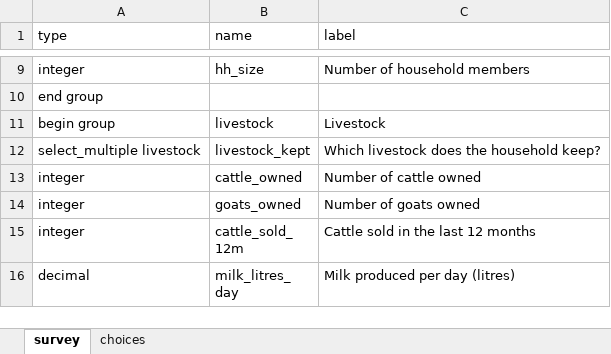
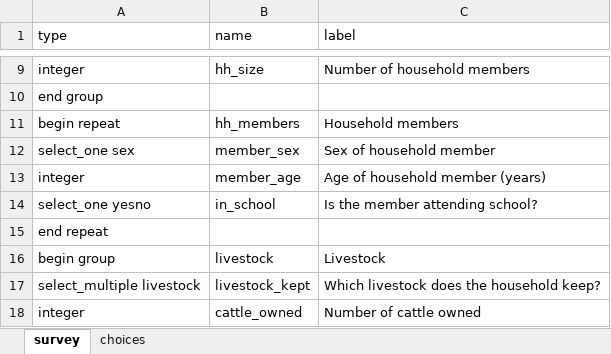
Before and after one commit to emali-alfred/kobo-survey-cleaner, an Excel workbook: examples/sample_form.xlsx, sheet survey, drawn as a sheet; only a part is shown, gaps mark what is left out; the shorter side is filled out with more unchanged rows; values as stored, in another font and other column widths than the file's, no borders; the diff names each change by its address in the sheet, - before the commit and + after, or states it on an @@ line.

Commit message:
Repeat groups, single-file export, checks & suggestions, themes (v0.3.0)
Repeat groups
- Read Kobo Excel exports (repeat groups on extra sheets), ODK Central
  .zip / CSVs (KEY / PARENT_KEY) and single-sheet CSV exports where each
  repeat record is a block of columns side by side (age, age.1, ... or
  group[n]/age); stack them and reshape to long format: one row per
  member / participant, with the submission's answers on every row.
- Duplicate submissions are removed with their repeat records; submissions
  without records are kept; submission-level checks count once.

One file, the user's name and format
- Excel (4 sheets: data, Outliers, Rule Violations, Data Quality Report),
  CSV, R (.rds / .RData), Stata, SPSS or HTML. File name required;
  illegal characters stripped.
- XLSForm codes mapped to labels; Stata/SPSS get value and variable
  labels, R gets factors. Missing values follow each format (empty cells,
  NA, '.').
- Choose all or selected variables; rename variables.

Checks & suggestions
- advisor.py: anomalies at each step (form mismatch, codes not in the
  form, duplicate codes, near-empty records, impossible ages, extreme
  values, interview length, personal data, export issues) with what to do.
  Shown in the apps, printed by the CLI, listed in the Excel report.

Apps
- Desktop window: four-step wizard with light / dark / system themes,
  compact checks bar, variable picker. Web app: same flow and themes.
- 80 tests, including walks through the desktop window.

```diff
--- a/examples/sample_form.xlsx (sheet survey)
+++ b/examples/sample_form.xlsx (sheet survey)
+row 11: begin repeat | hh_members | Household members
+row 12: select_one sex | member_sex | Sex of household member
+row 13: integer | member_age | Age of household member (years)
+row 14: select_one yesno | in_school | Is the member attending school?
+row 15: end repeat
```
Also changed, not shown: sheet choices, surveyclean/demo/sample_form.xlsx, 41 other files.
